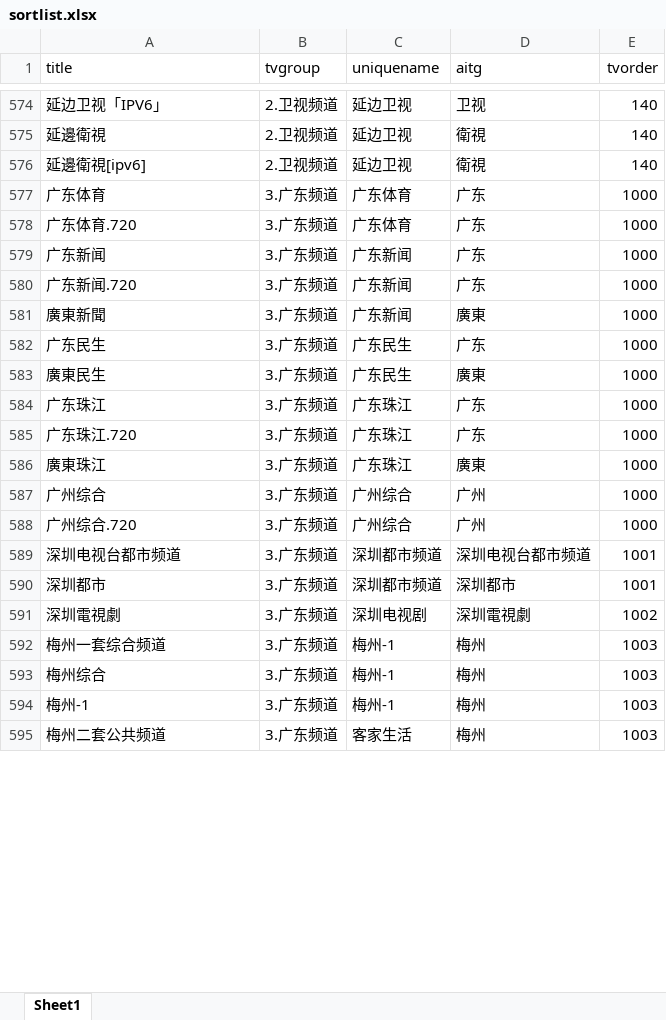
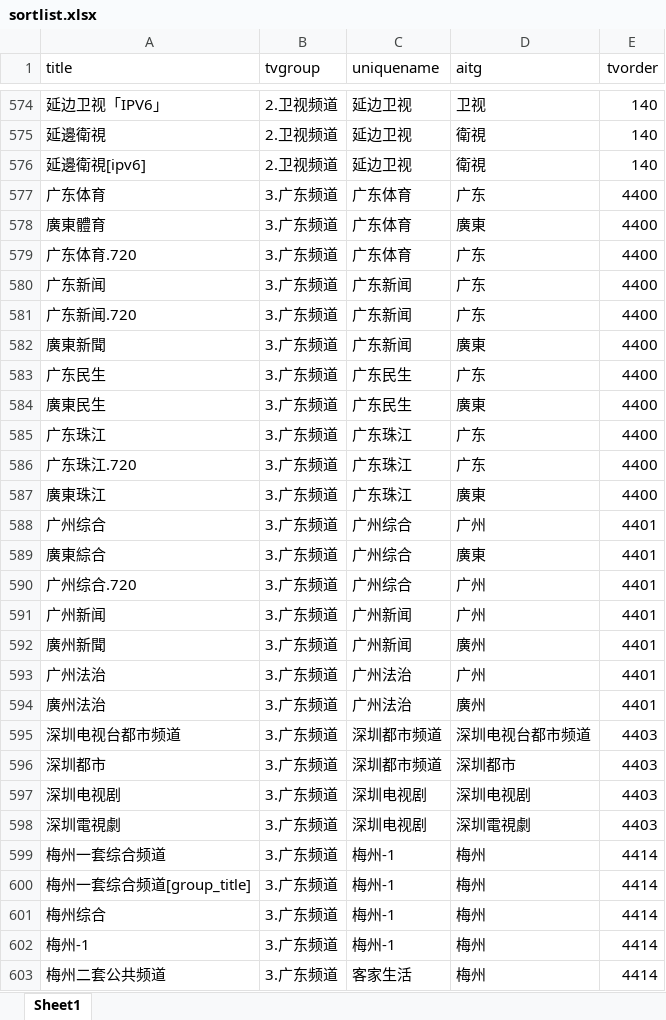
Before and after one commit to maitel2020/iptv-self-use, an Excel workbook: sortlist.xlsx, sheet Sheet1, drawn as a sheet; only a part is shown, gaps mark what is left out; values as stored, in another font and other column widths than the file's, no borders; addresses are those after the commit; the diff covers the shown part only; the diff names each change by its address in the sheet, - before the commit and + after, or states it on an @@ line.

```diff
--- a/sortlist.xlsx (sheet Sheet1)
+++ b/sortlist.xlsx (sheet Sheet1)
-E577 (tvorder): 1000
+E577 (tvorder): 4400
+row 578: 廣東體育 | 3.广东频道 | 广东体育 | 廣東 | 4400
-E579:E587 (tvorder): 1000
+E579:E587 (tvorder): 4400
-E588 (tvorder): 1000
+E588 (tvorder): 4401
+row 589: 廣東綜合 | 3.广东频道 | 广州综合 | 廣東 | 4401
-E590 (tvorder): 1000
+E590 (tvorder): 4401
+row 591: 广州新闻 | 3.广东频道 | 广州新闻 | 广州 | 4401
+row 592: 廣州新聞 | 3.广东频道 | 广州新闻 | 廣州 | 4401
+row 593: 广州法治 | 3.广东频道 | 广州法治 | 广州 | 4401
+row 594: 廣州法治 | 3.广东频道 | 广州法治 | 廣州 | 4401
-E595:E596 (tvorder): 1001
+E595:E596 (tvorder): 4403
+row 597: 深圳电视剧 | 3.广东频道 | 深圳电视剧 | 深圳电视剧 | 4403
-E598 (tvorder): 1002
+E598 (tvorder): 4403
-E599 (tvorder): 1003
+E599 (tvorder): 4414
+row 600: 梅州一套综合频道[group_title] | 3.广东频道 | 梅州-1 | 梅州 | 4414
-E601:E603 (tvorder): 1003
+E601:E603 (tvorder): 4414
```
Also changed, not shown: 1 added row and 2 edited cells elsewhere in this sheet, 4 other files.
